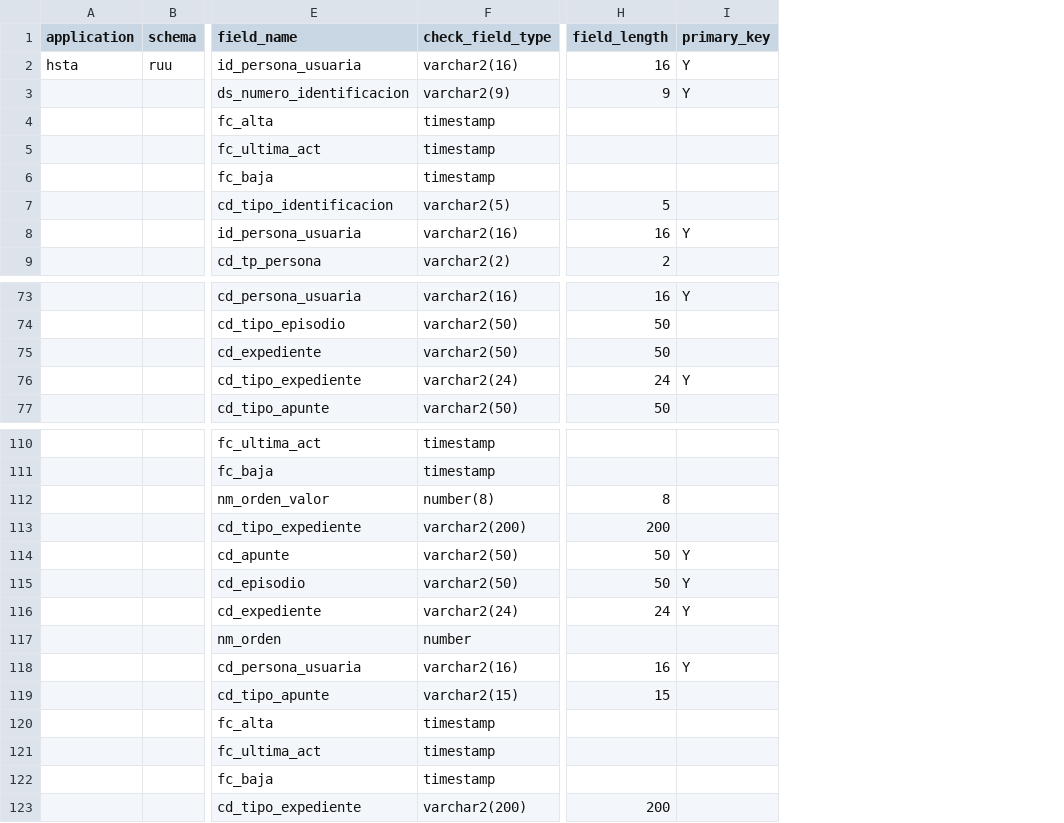
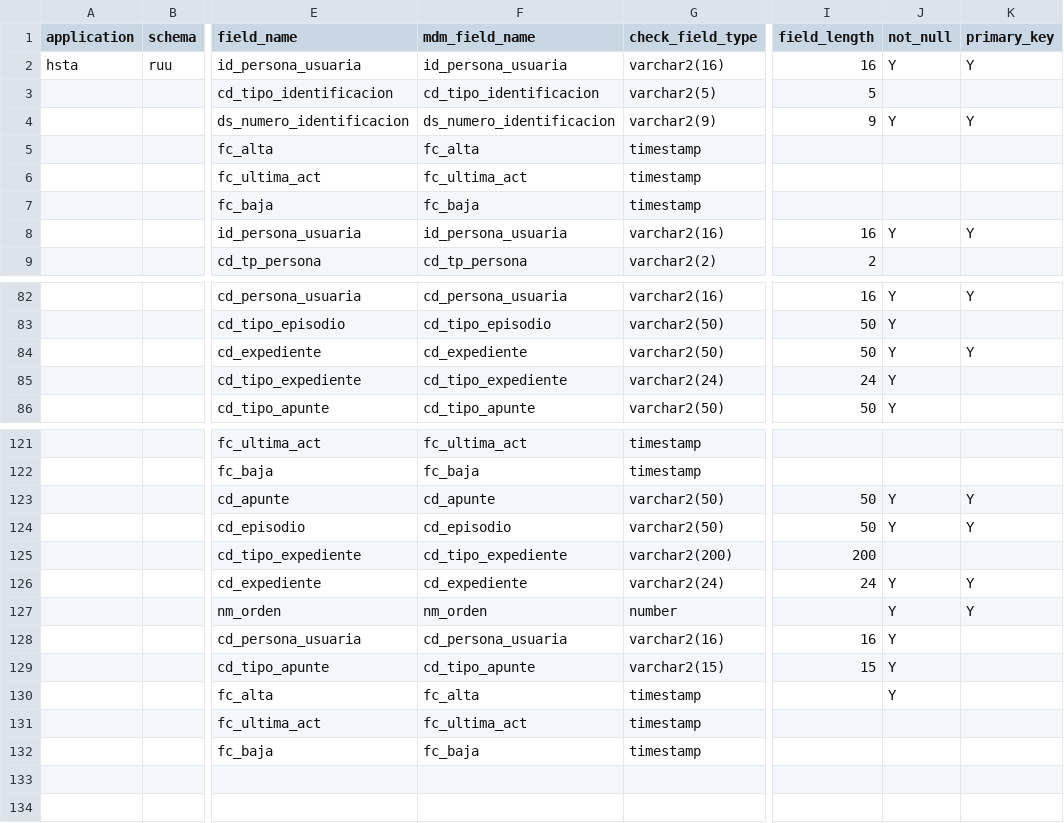
Before and after one commit to josemcbr/md-automation, a CSV file: cfg/params/master_fields.csv, drawn as a sheet; only a part is shown, gaps mark what is left out; addresses are those after the commit; the diff covers the shown part only; the diff names each change by its address in the sheet, - before the commit and + after, or states it on an @@ line.

```diff
--- a/cfg/params/master_fields.csv
+++ b/cfg/params/master_fields.csv
+column F (mdm_field_name), row 2: id_persona_usuaria; rows 4-9: ds_numero_identificacion | fc_alta | fc_ultima_act | fc_baja | id_persona_usuaria | cd_tp_persona; rows 82-86: cd_persona_usuaria | cd_tipo_episodio | cd_expediente | cd_tipo_expediente | cd_tipo_apunte; rows 121-124: fc_ultima_act | fc_baja | cd_apunte | cd_episodio; rows 126-132: cd_expediente | nm_orden | cd_persona_usuaria | cd_tipo_apunte | fc_alta | fc_ultima_act | fc_baja
+column J (not_null), row 2: Y; rows 4-8: Y |  |  |  | Y; rows 82-86: all Y; rows 123-124: Y | Y; rows 126-130: all Y
@@ row 7 moved to row 3: cd_tipo_identificacion @@
-K84 (primary_key): (empty)
+K84 (primary_key): Y
-K85 (primary_key): Y
+K85 (primary_key): (empty)
@@ row 112 moved to row 117: nm_orden_valor @@
@@ row 113 moved to row 112: cd_tipo_expediente @@
@@ row 123 moved to row 125: cd_tipo_expediente @@
-K127 (primary_key): (empty)
+K127 (primary_key): Y
-K128 (primary_key): Y
+K128 (primary_key): (empty)
```
Also changed, not shown: 9 added rows, 14 moved rows and 5 edited cells elsewhere in this file, 32 other files.
